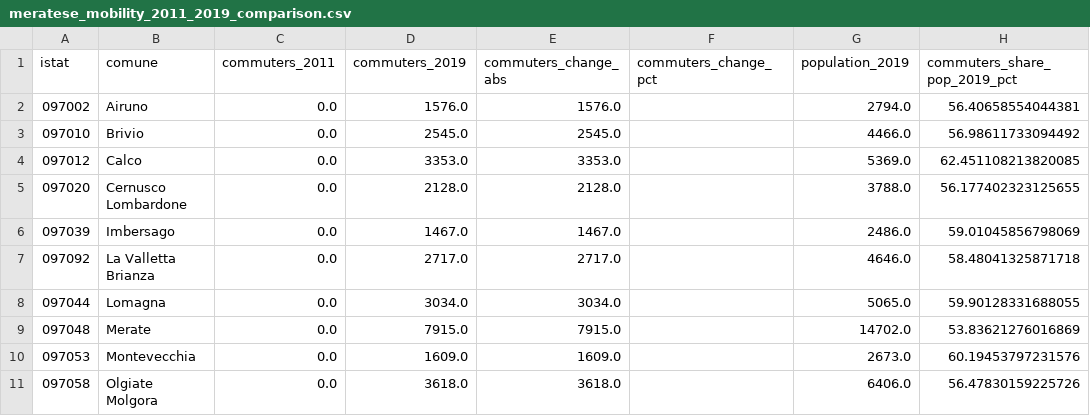
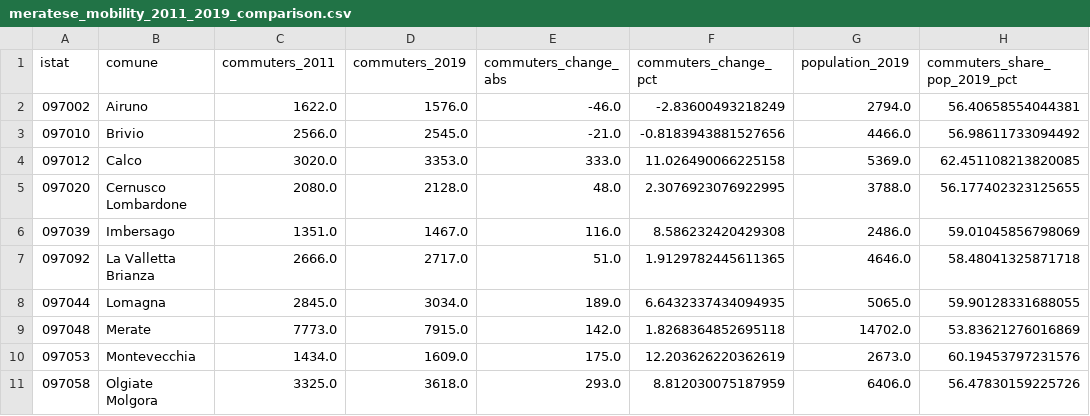
Before and after one commit to simoneghezzicolombo/tpl-olgiate-intercomunale, a CSV file: data/analysis/meratese_mobility_2011_2019_comparison.csv, drawn as a sheet; only a part is shown; the diff covers the shown part only; the diff names each change by its address in the sheet, - before the commit and + after, or states it on an @@ line.

```diff
--- a/data/analysis/meratese_mobility_2011_2019_comparison.csv
+++ b/data/analysis/meratese_mobility_2011_2019_comparison.csv
-C2 (commuters_2011): 0.0
+C2 (commuters_2011): 1622.0
-E2 (commuters_change_abs): 1576.0
+E2 (commuters_change_abs): -46.0
-F2 (commuters_change_pct): (empty)
+F2 (commuters_change_pct): -2.83600493218249
-C3 (commuters_2011): 0.0
+C3 (commuters_2011): 2566.0
-E3 (commuters_change_abs): 2545.0
+E3 (commuters_change_abs): -21.0
-F3 (commuters_change_pct): (empty)
+F3 (commuters_change_pct): -0.8183943881527656
-C4 (commuters_2011): 0.0
+C4 (commuters_2011): 3020.0
-E4 (commuters_change_abs): 3353.0
+E4 (commuters_change_abs): 333.0
-F4 (commuters_change_pct): (empty)
+F4 (commuters_change_pct): 11.026490066225158
-C5 (commuters_2011): 0.0
+C5 (commuters_2011): 2080.0
-E5 (commuters_change_abs): 2128.0
+E5 (commuters_change_abs): 48.0
-F5 (commuters_change_pct): (empty)
+F5 (commuters_change_pct): 2.3076923076922995
-C6 (commuters_2011): 0.0
+C6 (commuters_2011): 1351.0
-E6 (commuters_change_abs): 1467.0
+E6 (commuters_change_abs): 116.0
-F6 (commuters_change_pct): (empty)
+F6 (commuters_change_pct): 8.586232420429308
-C7 (commuters_2011): 0.0
+C7 (commuters_2011): 2666.0
-E7 (commuters_change_abs): 2717.0
+E7 (commuters_change_abs): 51.0
-F7 (commuters_change_pct): (empty)
+F7 (commuters_change_pct): 1.9129782445611365
-C8 (commuters_2011): 0.0
+C8 (commuters_2011): 2845.0
-E8 (commuters_change_abs): 3034.0
+E8 (commuters_change_abs): 189.0
-F8 (commuters_change_pct): (empty)
+F8 (commuters_change_pct): 6.6432337434094935
-C9 (commuters_2011): 0.0
+C9 (commuters_2011): 7773.0
-E9 (commuters_change_abs): 7915.0
+E9 (commuters_change_abs): 142.0
-F9 (commuters_change_pct): (empty)
+F9 (commuters_change_pct): 1.8268364852695118
-C10 (commuters_2011): 0.0
+C10 (commuters_2011): 1434.0
-E10 (commuters_change_abs): 1609.0
+E10 (commuters_change_abs): 175.0
-F10 (commuters_change_pct): (empty)
+F10 (commuters_change_pct): 12.203626220362619
-C11 (commuters_2011): 0.0
+C11 (commuters_2011): 3325.0
-E11 (commuters_change_abs): 3618.0
+E11 (commuters_change_abs): 293.0
-F11 (commuters_change_pct): (empty)
+F11 (commuters_change_pct): 8.812030075187959
```
Also changed, not shown: 15 edited cells elsewhere in this file, data/analysis/meratese_mobility_2011.csv, 1 other file.
